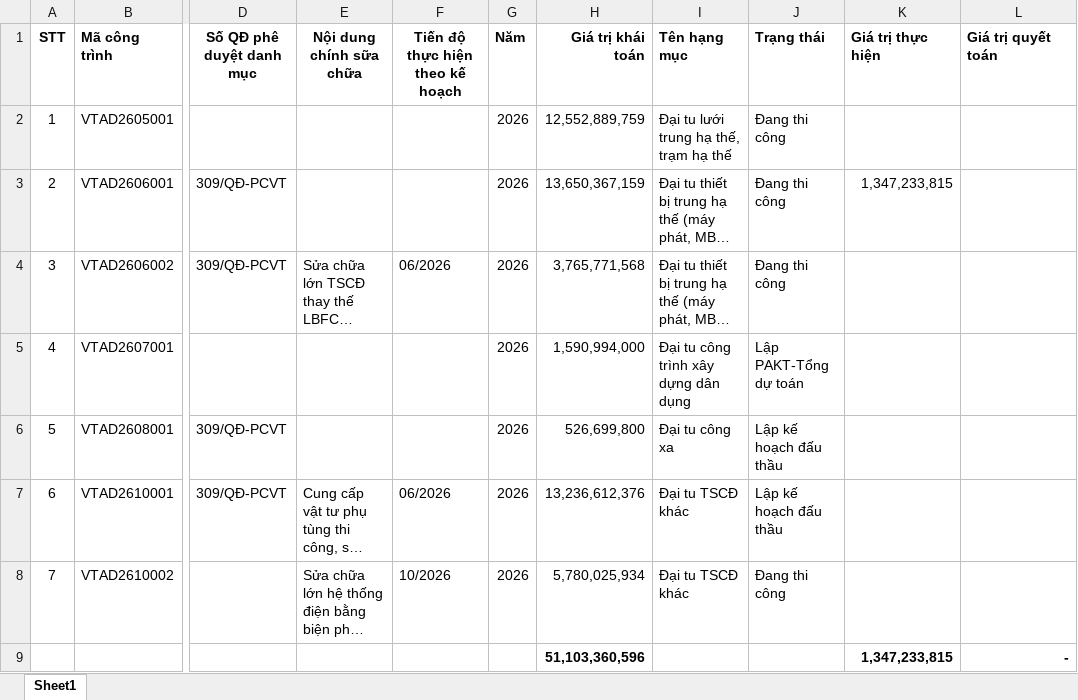
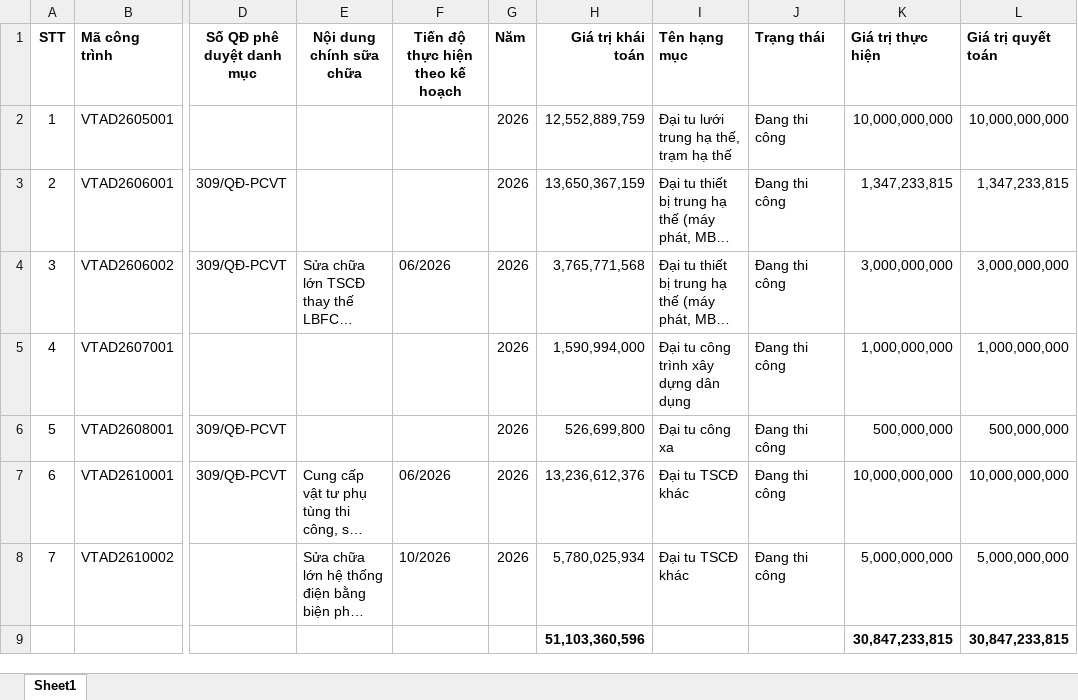
Before and after one commit to tuanhoangminhxx812-arch/BC_SCL, an Excel workbook: Tong Hop.xlsx, sheet Sheet1, drawn as a sheet; only a part is shown, gaps mark what is left out; long unchanged cells end in …; values as stored, in another font and other column widths than the file's, no borders; table styles not drawn; the diff names each change by its address in the sheet, - before the commit and + after, or states it on an @@ line.

```diff
--- a/Tong Hop.xlsx (sheet Sheet1)
+++ b/Tong Hop.xlsx (sheet Sheet1)
-K2 (Giá trị thực hiện): (empty)
+K2 (Giá trị thực hiện): 10,000,000,000
-L2 (Giá trị quyết toán): (empty)
+L2 (Giá trị quyết toán): 10,000,000,000
-L3 (Giá trị quyết toán): (empty)
+L3 (Giá trị quyết toán): 1,347,233,815
-K4 (Giá trị thực hiện): (empty)
+K4 (Giá trị thực hiện): 3,000,000,000
-L4 (Giá trị quyết toán): (empty)
+L4 (Giá trị quyết toán): 3,000,000,000
-J5 (Trạng thái): Lập PAKT-Tổng dự toán
+J5 (Trạng thái): Đang thi công
-K5 (Giá trị thực hiện): (empty)
+K5 (Giá trị thực hiện): 1,000,000,000
-L5 (Giá trị quyết toán): (empty)
+L5 (Giá trị quyết toán): 1,000,000,000
-J6:J7 (Trạng thái): Lập kế hoạch đấu thầu
+J6:J7 (Trạng thái): Đang thi công
-K6 (Giá trị thực hiện): (empty)
+K6 (Giá trị thực hiện): 500,000,000
-L6 (Giá trị quyết toán): (empty)
+L6 (Giá trị quyết toán): 500,000,000
-K7 (Giá trị thực hiện): (empty)
+K7 (Giá trị thực hiện): 10,000,000,000
-L7 (Giá trị quyết toán): (empty)
+L7 (Giá trị quyết toán): 10,000,000,000
-K8 (Giá trị thực hiện): (empty)
+K8 (Giá trị thực hiện): 5,000,000,000
-L8 (Giá trị quyết toán): (empty)
+L8 (Giá trị quyết toán): 5,000,000,000
-K9 (Giá trị thực hiện): 1,347,233,815
+K9 (Giá trị thực hiện): 30,847,233,815
-L9 (Giá trị quyết toán): -
+L9 (Giá trị quyết toán): 30,847,233,815
```
